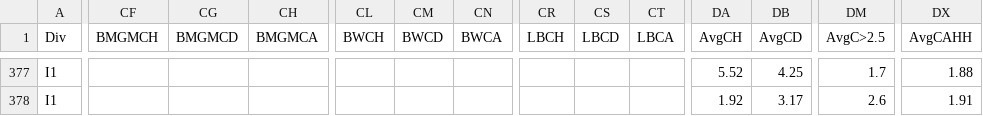
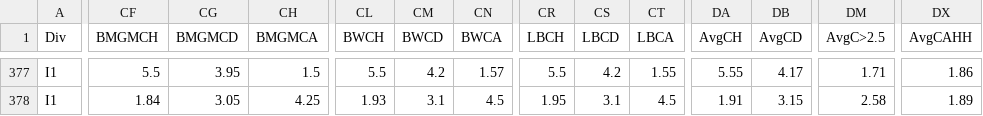
Before and after one commit to brysonhen/football_matchup_predictor, a CSV file: data/raw/seriea/I1_2526.csv, drawn as a sheet; only a part is shown, gaps mark what is left out; the diff covers the shown part only; the diff names each change by its address in the sheet, - before the commit and + after, or states it on an @@ line.

```diff
--- a/data/raw/seriea/I1_2526.csv
+++ b/data/raw/seriea/I1_2526.csv
-CF377 (BMGMCH): (empty)
+CF377 (BMGMCH): 5.5
-CG377 (BMGMCD): (empty)
+CG377 (BMGMCD): 3.95
-CH377 (BMGMCA): (empty)
+CH377 (BMGMCA): 1.5
-CL377 (BWCH): (empty)
+CL377 (BWCH): 5.5
-CM377 (BWCD): (empty)
+CM377 (BWCD): 4.2
-CN377 (BWCA): (empty)
+CN377 (BWCA): 1.57
-CR377 (LBCH): (empty)
+CR377 (LBCH): 5.5
-CS377 (LBCD): (empty)
+CS377 (LBCD): 4.2
-CT377 (LBCA): (empty)
+CT377 (LBCA): 1.55
-DA377 (AvgCH): 5.52
+DA377 (AvgCH): 5.55
-DB377 (AvgCD): 4.25
+DB377 (AvgCD): 4.17
-DM377 (AvgC>2.5): 1.7
+DM377 (AvgC>2.5): 1.71
-DX377 (AvgCAHH): 1.88
+DX377 (AvgCAHH): 1.86
-CF378 (BMGMCH): (empty)
+CF378 (BMGMCH): 1.84
-CG378 (BMGMCD): (empty)
+CG378 (BMGMCD): 3.05
-CH378 (BMGMCA): (empty)
+CH378 (BMGMCA): 4.25
-CL378 (BWCH): (empty)
+CL378 (BWCH): 1.93
-CM378 (BWCD): (empty)
+CM378 (BWCD): 3.1
-CN378 (BWCA): (empty)
+CN378 (BWCA): 4.5
-CR378 (LBCH): (empty)
+CR378 (LBCH): 1.95
-CS378 (LBCD): (empty)
+CS378 (LBCD): 3.1
-CT378 (LBCA): (empty)
+CT378 (LBCA): 4.5
-DA378 (AvgCH): 1.92
+DA378 (AvgCH): 1.91
-DB378 (AvgCD): 3.17
+DB378 (AvgCD): 3.15
-DM378 (AvgC>2.5): 2.6
+DM378 (AvgC>2.5): 2.58
-DX378 (AvgCAHH): 1.91
+DX378 (AvgCAHH): 1.89
```
Also changed, not shown: 140 edited cells elsewhere in this file, data/raw/laliga/SP1_2526.csv, data/raw/pl/E0_2526.csv.
